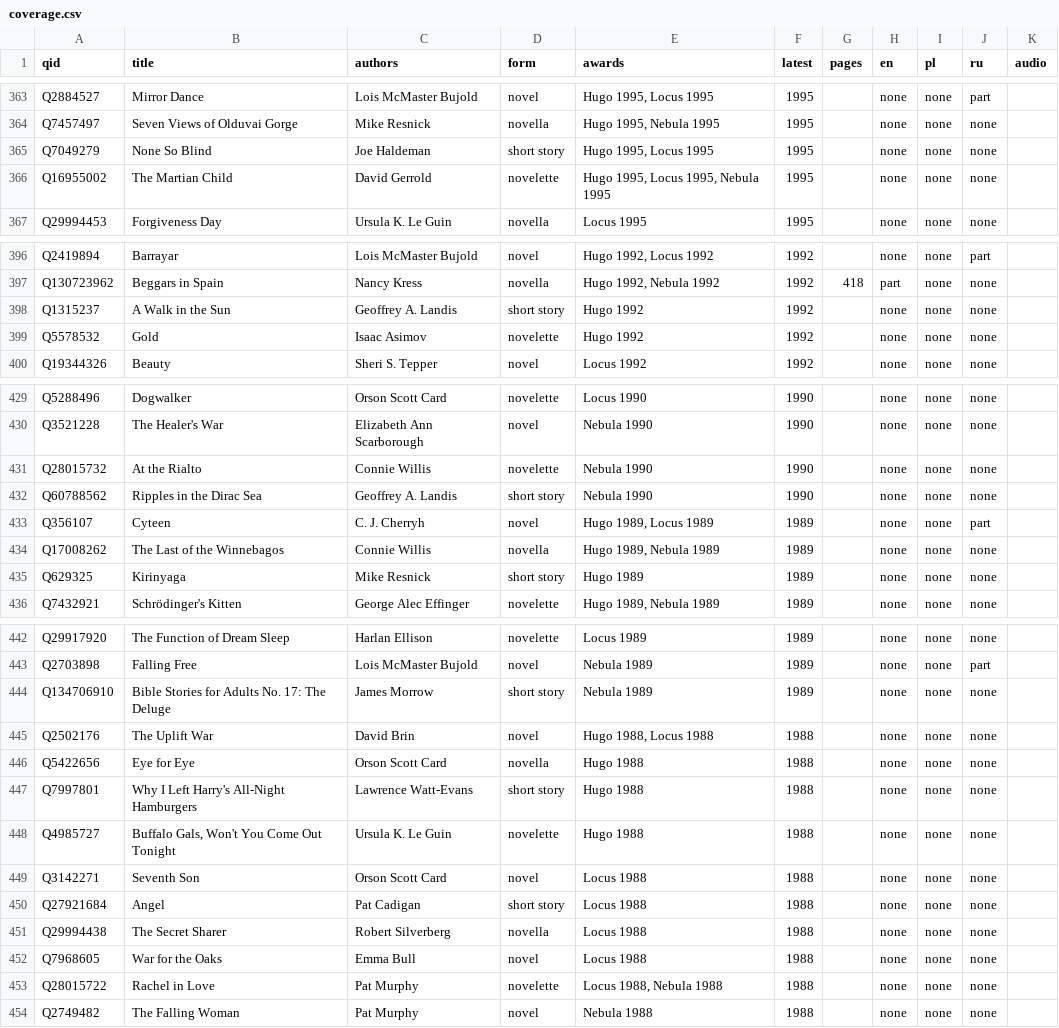
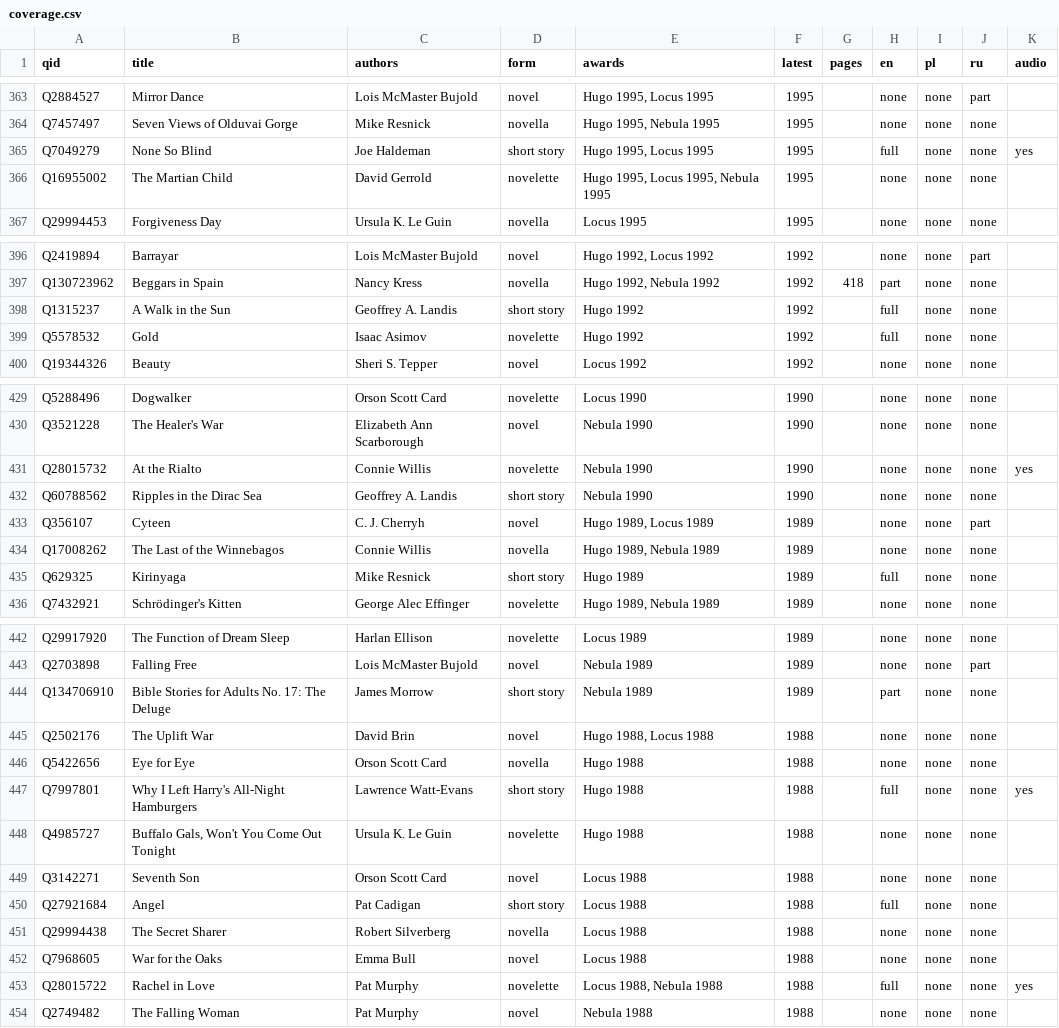
Before and after one commit to foteev/unoebasta, a CSV file: data/coverage.csv, drawn as a sheet; only a part is shown, gaps mark what is left out; the diff covers the shown part only.

```diff
--- a/data/coverage.csv
+++ b/data/coverage.csv
@@ -364,3 +364,3 @@ Q2884527,Mirror Dance,Lois McMaster Bujold,novel,"Hugo 1995, Locus 1995",1995,,n
 Q7457497,Seven Views of Olduvai Gorge,Mike Resnick,novella,"Hugo 1995, Nebula 1995",1995,,none,none,none,
-Q7049279,None So Blind,Joe Haldeman,short story,"Hugo 1995, Locus 1995",1995,,none,none,none,
+Q7049279,None So Blind,Joe Haldeman,short story,"Hugo 1995, Locus 1995",1995,,full,none,none,yes
 Q16955002,The Martian Child,David Gerrold,novelette,"Hugo 1995, Locus 1995, Nebula 1995",1995,,none,none,none,
@@ -397,4 +397,4 @@ Q2419894,Barrayar,Lois McMaster Bujold,novel,"Hugo 1992, Locus 1992",1992,,none,
 Q130723962,Beggars in Spain,Nancy Kress,novella,"Hugo 1992, Nebula 1992",1992,418,part,none,none,
-Q1315237,A Walk in the Sun,Geoffrey A. Landis,short story,Hugo 1992,1992,,none,none,none,
-Q5578532,Gold,Isaac Asimov,novelette,Hugo 1992,1992,,none,none,none,
+Q1315237,A Walk in the Sun,Geoffrey A. Landis,short story,Hugo 1992,1992,,full,none,none,
+Q5578532,Gold,Isaac Asimov,novelette,Hugo 1992,1992,,full,none,none,
 Q19344326,Beauty,Sheri S. Tepper,novel,Locus 1992,1992,,none,none,none,
@@ -430,3 +430,3 @@ Q5288496,Dogwalker,Orson Scott Card,novelette,Locus 1990,1990,,none,none,none,
 Q3521228,The Healer's War,Elizabeth Ann Scarborough,novel,Nebula 1990,1990,,none,none,none,
-Q28015732,At the Rialto,Connie Willis,novelette,Nebula 1990,1990,,none,none,none,
+Q28015732,At the Rialto,Connie Willis,novelette,Nebula 1990,1990,,none,none,none,yes
 Q60788562,Ripples in the Dirac Sea,Geoffrey A. Landis,short story,Nebula 1990,1990,,none,none,none,
@@ -434,3 +434,3 @@ Q356107,Cyteen,C. J. Cherryh,novel,"Hugo 1989, Locus 1989",1989,,none,none,part,
 Q17008262,The Last of the Winnebagos,Connie Willis,novella,"Hugo 1989, Nebula 1989",1989,,none,none,none,
-Q629325,Kirinyaga,Mike Resnick,short story,Hugo 1989,1989,,none,none,none,
+Q629325,Kirinyaga,Mike Resnick,short story,Hugo 1989,1989,,full,none,none,
 Q7432921,Schrödinger's Kitten,George Alec Effinger,novelette,"Hugo 1989, Nebula 1989",1989,,none,none,none,
@@ -443,12 +443,12 @@ Q29917920,The Function of Dream Sleep,Harlan Ellison,novelette,Locus 1989,1989,,
 Q2703898,Falling Free,Lois McMaster Bujold,novel,Nebula 1989,1989,,none,none,part,
-Q134706910,Bible Stories for Adults No. 17: The Deluge,James Morrow,short story,Nebula 1989,1989,,none,none,none,
+Q134706910,Bible Stories for Adults No. 17: The Deluge,James Morrow,short story,Nebula 1989,1989,,part,none,none,
 Q2502176,The Uplift War,David Brin,novel,"Hugo 1988, Locus 1988",1988,,none,none,none,
 Q5422656,Eye for Eye,Orson Scott Card,novella,Hugo 1988,1988,,none,none,none,
-Q7997801,Why I Left Harry's All-Night Hamburgers,Lawrence Watt-Evans,short story,Hugo 1988,1988,,none,none,none,
+Q7997801,Why I Left Harry's All-Night Hamburgers,Lawrence Watt-Evans,short story,Hugo 1988,1988,,full,none,none,yes
 Q4985727,"Buffalo Gals, Won't You Come Out Tonight",Ursula K. Le Guin,novelette,Hugo 1988,1988,,none,none,none,
 Q3142271,Seventh Son,Orson Scott Card,novel,Locus 1988,1988,,none,none,none,
-Q27921684,Angel,Pat Cadigan,short story,Locus 1988,1988,,none,none,none,
+Q27921684,Angel,Pat Cadigan,short story,Locus 1988,1988,,full,none,none,
 Q29994438,The Secret Sharer,Robert Silverberg,novella,Locus 1988,1988,,none,none,none,
 Q7968605,War for the Oaks,Emma Bull,novel,Locus 1988,1988,,none,none,none,
-Q28015722,Rachel in Love,Pat Murphy,novelette,"Locus 1988, Nebula 1988",1988,,none,none,none,
+Q28015722,Rachel in Love,Pat Murphy,novelette,"Locus 1988, Nebula 1988",1988,,full,none,none,yes
 Q2749482,The Falling Woman,Pat Murphy,novel,Nebula 1988,1988,,none,none,none,
```
Also changed, not shown: 6 edited cells elsewhere in this file, 5 other files.
